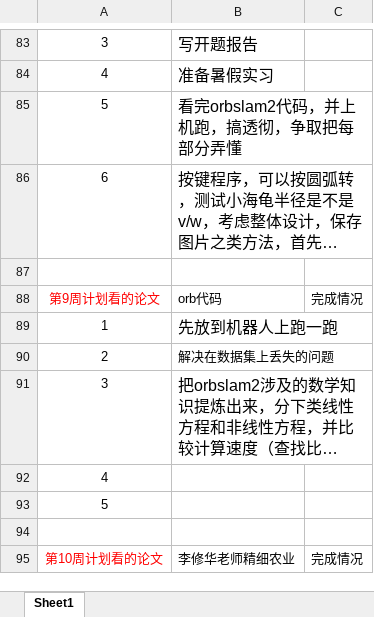
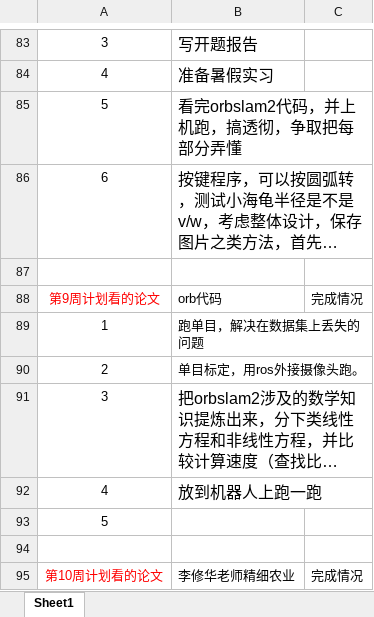
Before and after one commit to yilu-zhang/learning_summary, an Excel workbook: weekly/要做的事.xlsx, sheet Sheet1, drawn as a sheet; only a part is shown, gaps mark what is left out; long unchanged cells end in …; values as stored, in another font and other column widths than the file's, no borders; the diff names each change by its address in the sheet, - before the commit and + after, or states it on an @@ line.

```diff
--- a/weekly/要做的事.xlsx (sheet Sheet1)
+++ b/weekly/要做的事.xlsx (sheet Sheet1)
-B89: 先放到机器人上跑一跑
+B89: 跑单目，解决在数据集上丢失的问题
@@ B89 text size: smaller @@
-B90: 解决在数据集上丢失的问题
+B90: 单目标定，用ros外接摄像头跑。
-B92: (empty)
+B92: 放到机器人上跑一跑
```
Also changed, not shown: 3 other files.
